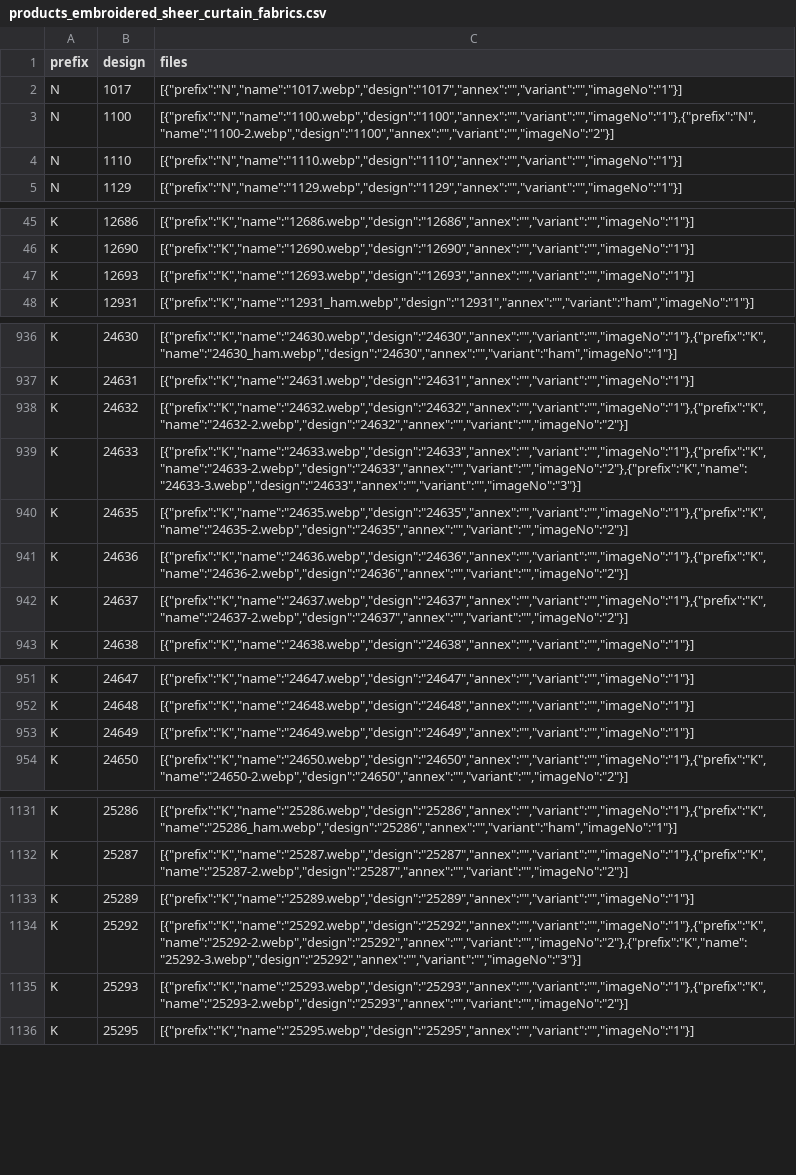
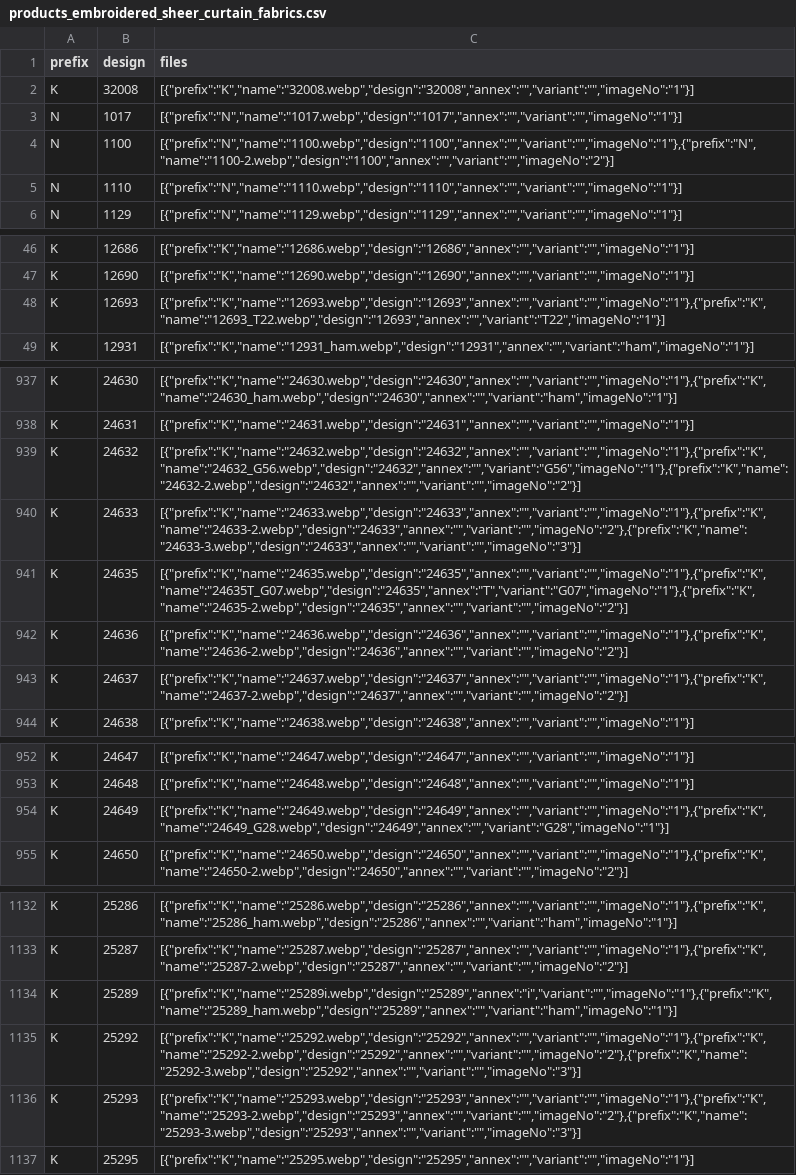
Before and after one commit to firatdmf/demfirat, a CSV file: src/vir_db/products_embroidered_sheer_curtain_fabrics.csv, drawn as a sheet; only a part is shown, gaps mark what is left out; the diff covers the shown part only.

Commit message:
new designs added

```diff
--- a/src/vir_db/products_embroidered_sheer_curtain_fabrics.csv
+++ b/src/vir_db/products_embroidered_sheer_curtain_fabrics.csv
@@ -1,2 +1,3 @@
 prefix,design,files
+K,32008,"[{""prefix"":""K"",""name"":""32008.webp"",""design"":""32008"",""annex"":"""",""variant"":"""",""imageNo"":""1""}]"
 N,1017,"[{""prefix"":""N"",""name"":""1017.webp"",""design"":""1017"",""annex"":"""",""variant"":"""",""imageNo"":""1""}]"
@@ -46,3 +47,3 @@ K,12686,"[{""prefix"":""K"",""name"":""12686.webp"",""design"":""12686"",""annex
 K,12690,"[{""prefix"":""K"",""name"":""12690.webp"",""design"":""12690"",""annex"":"""",""variant"":"""",""imageNo"":""1""}]"
-K,12693,"[{""prefix"":""K"",""name"":""12693.webp"",""design"":""12693"",""annex"":"""",""variant"":"""",""imageNo"":""1""}]"
+K,12693,"[{""prefix"":""K"",""name"":""12693.webp"",""design"":""12693"",""annex"":"""",""variant"":"""",""imageNo"":""1""},{""prefix"":""K"",""name"":""12693_T22.webp"",""design"":""12693"",""annex"":"""",""variant"":""T22"",""imageNo"":""1""}]"
 K,12931,"[{""prefix"":""K"",""name"":""12931_ham.webp"",""design"":""12931"",""annex"":"""",""variant"":""ham"",""imageNo"":""1""}]"
@@ -937,5 +938,5 @@ K,24630,"[{""prefix"":""K"",""name"":""24630.webp"",""design"":""24630"",""annex
 K,24631,"[{""prefix"":""K"",""name"":""24631.webp"",""design"":""24631"",""annex"":"""",""variant"":"""",""imageNo"":""1""}]"
-K,24632,"[{""prefix"":""K"",""name"":""24632.webp"",""design"":""24632"",""annex"":"""",""variant"":"""",""imageNo"":""1""},{""prefix"":""K"",""name"":""24632-2.webp"",""design"":""24632"",""annex"":"""",""variant"":"""",""imageNo"":""2""}]"
+K,24632,"[{""prefix"":""K"",""name"":""24632.webp"",""design"":""24632"",""annex"":"""",""variant"":"""",""imageNo"":""1""},{""prefix"":""K"",""name"":""24632_G56.webp"",""design"":""24632"",""annex"":"""",""variant"":""G56"",""imageNo"":""1""},{""prefix"":""K"",""name"":""24632-2.webp"",""design"":""24632"",""annex"":"""",""variant"":"""",""imageNo"":""2""}]"
 K,24633,"[{""prefix"":""K"",""name"":""24633.webp"",""design"":""24633"",""annex"":"""",""variant"":"""",""imageNo"":""1""},{""prefix"":""K"",""name"":""24633-2.webp"",""design"":""24633"",""annex"":"""",""variant"":"""",""imageNo"":""2""},{""prefix"":""K"",""name"":""24633-3.webp"",""design"":""24633"",""annex"":"""",""variant"":"""",""imageNo"":""3""}]"
-K,24635,"[{""prefix"":""K"",""name"":""24635.webp"",""design"":""24635"",""annex"":"""",""variant"":"""",""imageNo"":""1""},{""prefix"":""K"",""name"":""24635-2.webp"",""design"":""24635"",""annex"":"""",""variant"":"""",""imageNo"":""2""}]"
+K,24635,"[{""prefix"":""K"",""name"":""24635.webp"",""design"":""24635"",""annex"":"""",""variant"":"""",""imageNo"":""1""},{""prefix"":""K"",""name"":""24635T_G07.webp"",""design"":""24635"",""annex"":""T"",""variant"":""G07"",""imageNo"":""1""},{""prefix"":""K"",""name"":""24635-2.webp"",""design"":""24635"",""annex"":"""",""variant"":"""",""imageNo"":""2""}]"
 K,24636,"[{""prefix"":""K"",""name"":""24636.webp"",""design"":""24636"",""annex"":"""",""variant"":"""",""imageNo"":""1""},{""prefix"":""K"",""name"":""24636-2.webp"",""design"":""24636"",""annex"":"""",""variant"":"""",""imageNo"":""2""}]"
@@ -952,3 +953,3 @@ K,24647,"[{""prefix"":""K"",""name"":""24647.webp"",""design"":""24647"",""annex
 K,24648,"[{""prefix"":""K"",""name"":""24648.webp"",""design"":""24648"",""annex"":"""",""variant"":"""",""imageNo"":""1""}]"
-K,24649,"[{""prefix"":""K"",""name"":""24649.webp"",""design"":""24649"",""annex"":"""",""variant"":"""",""imageNo"":""1""}]"
+K,24649,"[{""prefix"":""K"",""name"":""24649.webp"",""design"":""24649"",""annex"":"""",""variant"":"""",""imageNo"":""1""},{""prefix"":""K"",""name"":""24649_G28.webp"",""design"":""24649"",""annex"":"""",""variant"":""G28"",""imageNo"":""1""}]"
 K,24650,"[{""prefix"":""K"",""name"":""24650.webp"",""design"":""24650"",""annex"":"""",""variant"":"""",""imageNo"":""1""},{""prefix"":""K"",""name"":""24650-2.webp"",""design"":""24650"",""annex"":"""",""variant"":"""",""imageNo"":""2""}]"
@@ -1132,5 +1133,5 @@ K,25286,"[{""prefix"":""K"",""name"":""25286.webp"",""design"":""25286"",""annex
 K,25287,"[{""prefix"":""K"",""name"":""25287.webp"",""design"":""25287"",""annex"":"""",""variant"":"""",""imageNo"":""1""},{""prefix"":""K"",""name"":""25287-2.webp"",""design"":""25287"",""annex"":"""",""variant"":"""",""imageNo"":""2""}]"
-K,25289,"[{""prefix"":""K"",""name"":""25289.webp"",""design"":""25289"",""annex"":"""",""variant"":"""",""imageNo"":""1""}]"
+K,25289,"[{""prefix"":""K"",""name"":""25289i.webp"",""design"":""25289"",""annex"":""i"",""variant"":"""",""imageNo"":""1""},{""prefix"":""K"",""name"":""25289_ham.webp"",""design"":""25289"",""annex"":"""",""variant"":""ham"",""imageNo"":""1""}]"
 K,25292,"[{""prefix"":""K"",""name"":""25292.webp"",""design"":""25292"",""annex"":"""",""variant"":"""",""imageNo"":""1""},{""prefix"":""K"",""name"":""25292-2.webp"",""design"":""25292"",""annex"":"""",""variant"":"""",""imageNo"":""2""},{""prefix"":""K"",""name"":""25292-3.webp"",""design"":""25292"",""annex"":"""",""variant"":"""",""imageNo"":""3""}]"
-K,25293,"[{""prefix"":""K"",""name"":""25293.webp"",""design"":""25293"",""annex"":"""",""variant"":"""",""imageNo"":""1""},{""prefix"":""K"",""name"":""25293-2.webp"",""design"":""25293"",""annex"":"""",""variant"":"""",""imageNo"":""2""}]"
+K,25293,"[{""prefix"":""K"",""name"":""25293.webp"",""design"":""25293"",""annex"":"""",""variant"":"""",""imageNo"":""1""},{""prefix"":""K"",""name"":""25293-2.webp"",""design"":""25293"",""annex"":"""",""variant"":"""",""imageNo"":""2""},{""prefix"":""K"",""name"":""25293-3.webp"",""design"":""25293"",""annex"":"""",""variant"":"""",""imageNo"":""3""}]"
 K,25295,"[{""prefix"":""K"",""name"":""25295.webp"",""design"":""25295"",""annex"":"""",""variant"":"""",""imageNo"":""1""}]"
```
Also changed, not shown: 3 edited cells elsewhere in this file, 32 other files.
